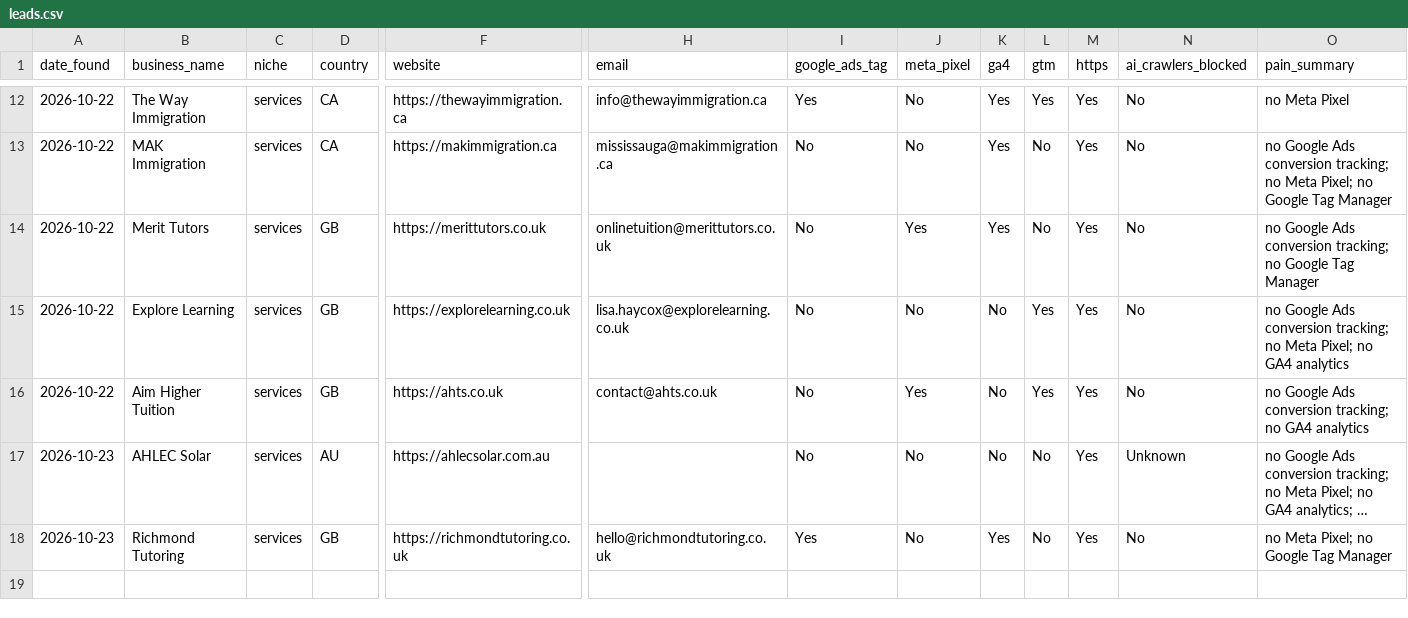
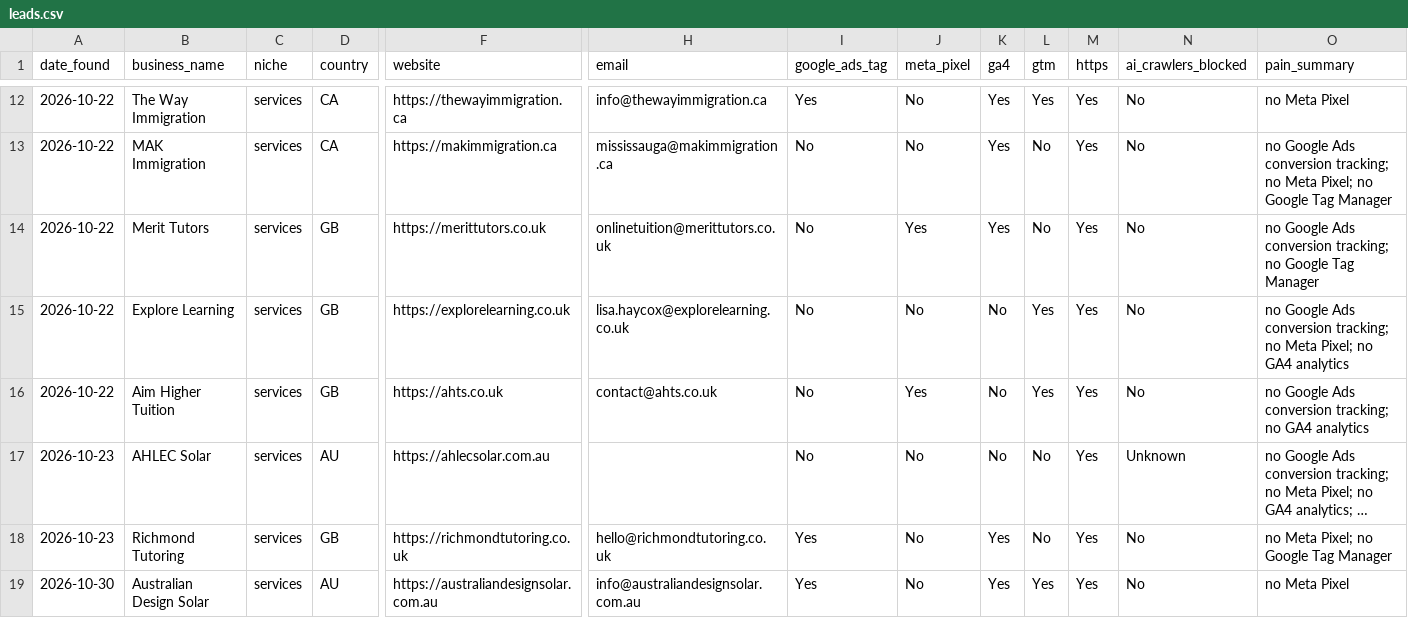
Before and after one commit to israrahmadengr-blip/israragent, a CSV file: data/leads.csv, drawn as a sheet; only a part is shown, gaps mark what is left out; long unchanged cells end in …; rows hold the shown columns only; the diff names each change by its address in the sheet, - before the commit and + after, or states it on an @@ line.

Commit message:
Daily lead run: 2026-10-30

```diff
--- a/data/leads.csv
+++ b/data/leads.csv
+row 19: 2026-10-30 | Australian Design Solar | services | AU | https://australiandesignsolar.com.au | info@australiandesignsolar.com.au | Yes | No | Yes | Yes | Yes | No | no Meta Pixel
```
Also changed, not shown: 1 other file.
